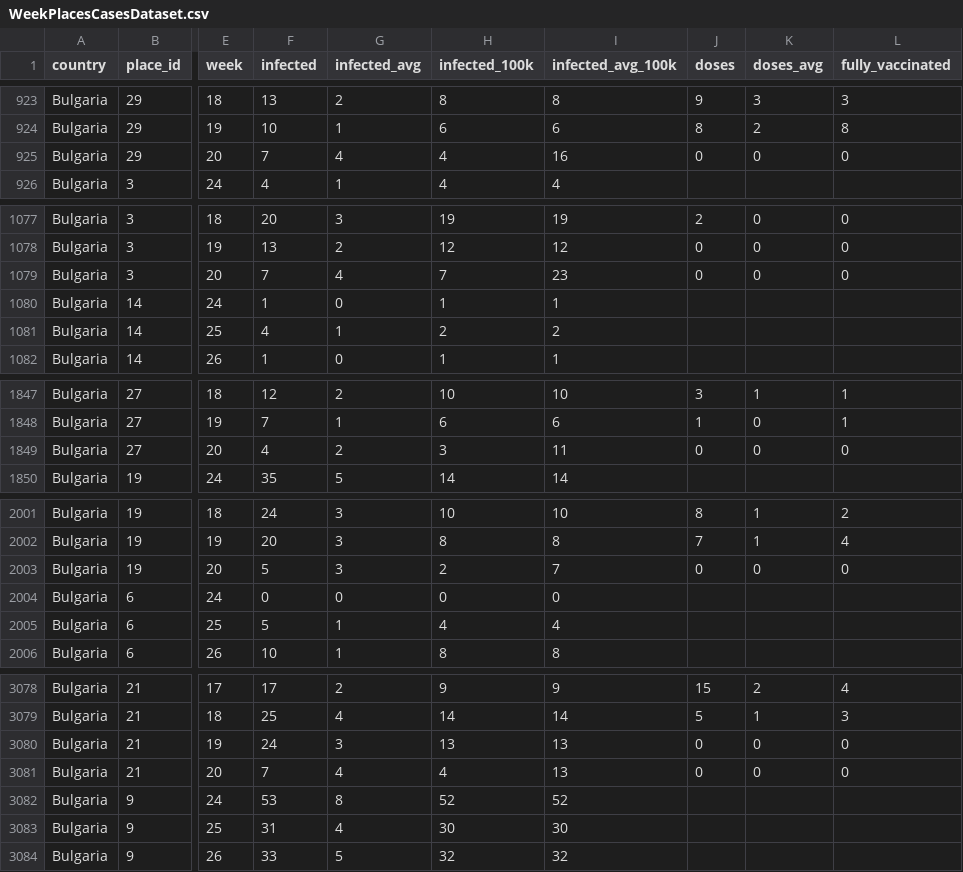
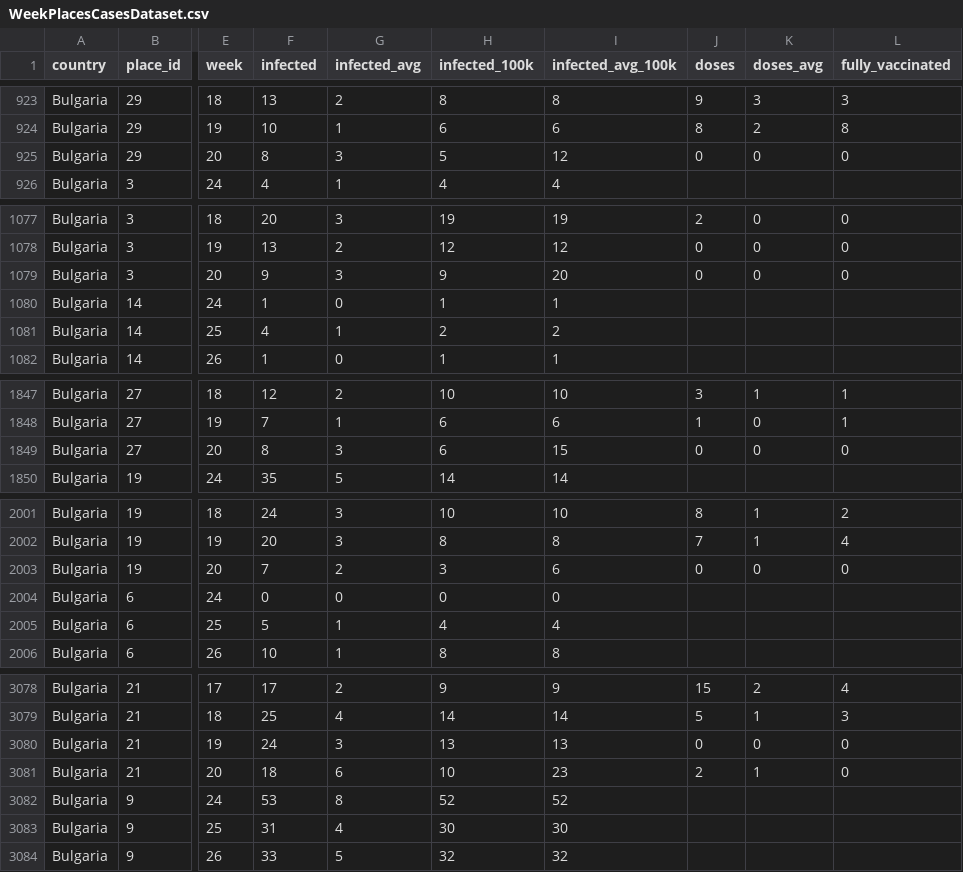
Before and after one commit to COVID-19-Bulgaria/covid-database, a CSV file: Bulgaria/WeekPlacesCasesDataset.csv, drawn as a sheet; only a part is shown, gaps mark what is left out; the diff covers the shown part only; the diff names each change by its address in the sheet, - before the commit and + after, or states it on an @@ line.

```diff
--- a/Bulgaria/WeekPlacesCasesDataset.csv
+++ b/Bulgaria/WeekPlacesCasesDataset.csv
-F925 (infected): 7
+F925 (infected): 8
-G925 (infected_avg): 4
+G925 (infected_avg): 3
-H925 (infected_100k): 4
+H925 (infected_100k): 5
-I925 (infected_avg_100k): 16
+I925 (infected_avg_100k): 12
-F1079 (infected): 7
+F1079 (infected): 9
-G1079 (infected_avg): 4
+G1079 (infected_avg): 3
-H1079 (infected_100k): 7
+H1079 (infected_100k): 9
-I1079 (infected_avg_100k): 23
+I1079 (infected_avg_100k): 20
-F1849 (infected): 4
+F1849 (infected): 8
-G1849 (infected_avg): 2
+G1849 (infected_avg): 3
-H1849 (infected_100k): 3
+H1849 (infected_100k): 6
-I1849 (infected_avg_100k): 11
+I1849 (infected_avg_100k): 15
-F2003 (infected): 5
+F2003 (infected): 7
-G2003 (infected_avg): 3
+G2003 (infected_avg): 2
-H2003 (infected_100k): 2
+H2003 (infected_100k): 3
-I2003 (infected_avg_100k): 7
+I2003 (infected_avg_100k): 6
-F3081 (infected): 7
+F3081 (infected): 18
-G3081 (infected_avg): 4
+G3081 (infected_avg): 6
-H3081 (infected_100k): 4
+H3081 (infected_100k): 10
-I3081 (infected_avg_100k): 13
+I3081 (infected_avg_100k): 23
-J3081 (doses): 0
+J3081 (doses): 2
-K3081 (doses_avg): 0
+K3081 (doses_avg): 1
```
Also changed, not shown: 90 edited cells elsewhere in this file, Bulgaria/RollingBiWeeklyPlacesCasesDataset.csv, 3 other files.
